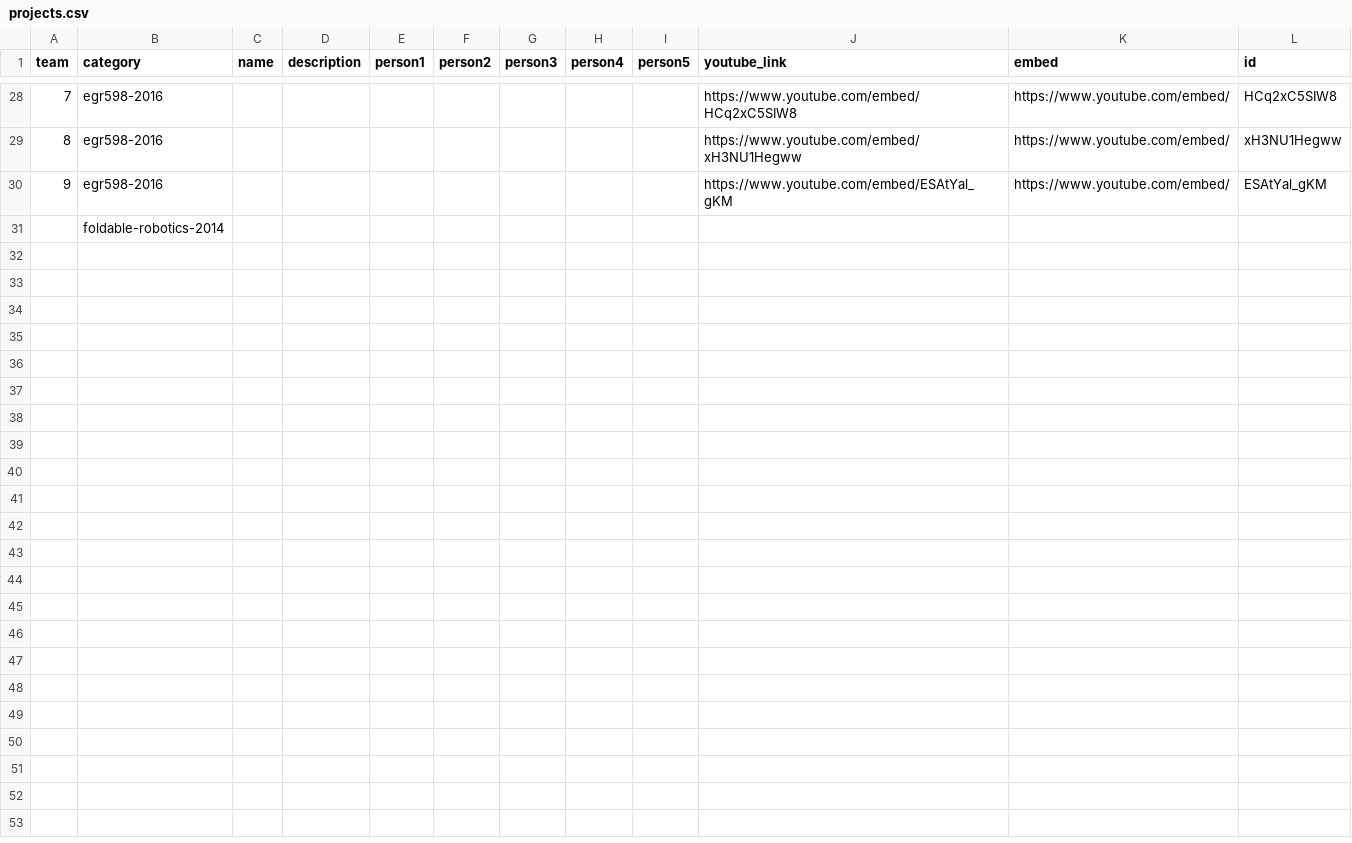
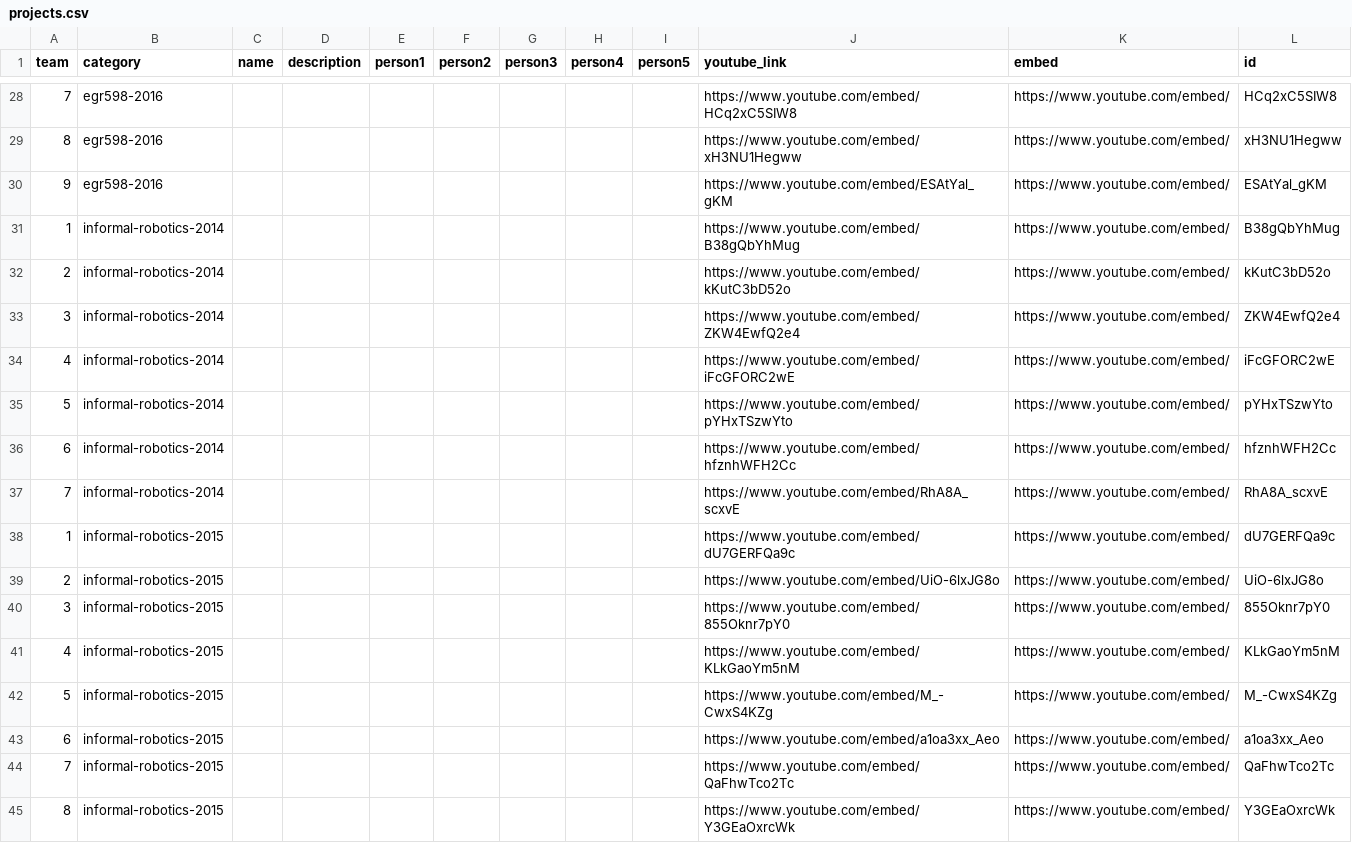
Before and after one commit to idealabasu/idealab_jekyll_source, a CSV file: _data/projects.csv, drawn as a sheet; only a part is shown, gaps mark what is left out; removed rows and columns are numbered as before the commit, all else as after; the diff names each change by its address in the sheet, - before the commit and + after, or states it on an @@ line.

```diff
--- a/_data/projects.csv
+++ b/_data/projects.csv
-row 31:  | foldable-robotics-2014
+row 31: 1 | informal-robotics-2014 |  |  |  |  |  |  |  | https://www.youtube.com/embed/B38gQbYhMug | https://www.youtube.com/embed/ | B38gQbYhMug
+row 32: 2 | informal-robotics-2014 |  |  |  |  |  |  |  | https://www.youtube.com/embed/kKutC3bD52o | https://www.youtube.com/embed/ | kKutC3bD52o
+row 33: 3 | informal-robotics-2014 |  |  |  |  |  |  |  | https://www.youtube.com/embed/ZKW4EwfQ2e4 | https://www.youtube.com/embed/ | ZKW4EwfQ2e4
+row 34: 4 | informal-robotics-2014 |  |  |  |  |  |  |  | https://www.youtube.com/embed/iFcGFORC2wE | https://www.youtube.com/embed/ | iFcGFORC2wE
+row 35: 5 | informal-robotics-2014 |  |  |  |  |  |  |  | https://www.youtube.com/embed/pYHxTSzwYto | https://www.youtube.com/embed/ | pYHxTSzwYto
+row 36: 6 | informal-robotics-2014 |  |  |  |  |  |  |  | https://www.youtube.com/embed/hfznhWFH2Cc | https://www.youtube.com/embed/ | hfznhWFH2Cc
+row 37: 7 | informal-robotics-2014 |  |  |  |  |  |  |  | https://www.youtube.com/embed/RhA8A_scxvE | https://www.youtube.com/embed/ | RhA8A_scxvE
+row 38: 1 | informal-robotics-2015 |  |  |  |  |  |  |  | https://www.youtube.com/embed/dU7GERFQa9c | https://www.youtube.com/embed/ | dU7GERFQa9c
+row 39: 2 | informal-robotics-2015 |  |  |  |  |  |  |  | https://www.youtube.com/embed/UiO-6lxJG8o | https://www.youtube.com/embed/ | UiO-6lxJG8o
+row 40: 3 | informal-robotics-2015 |  |  |  |  |  |  |  | https://www.youtube.com/embed/855Oknr7pY0 | https://www.youtube.com/embed/ | 855Oknr7pY0
+row 41: 4 | informal-robotics-2015 |  |  |  |  |  |  |  | https://www.youtube.com/embed/KLkGaoYm5nM | https://www.youtube.com/embed/ | KLkGaoYm5nM
+row 42: 5 | informal-robotics-2015 |  |  |  |  |  |  |  | https://www.youtube.com/embed/M_-CwxS4KZg | https://www.youtube.com/embed/ | M_-CwxS4KZg
+row 43: 6 | informal-robotics-2015 |  |  |  |  |  |  |  | https://www.youtube.com/embed/a1oa3xx_Aeo | https://www.youtube.com/embed/ | a1oa3xx_Aeo
+row 44: 7 | informal-robotics-2015 |  |  |  |  |  |  |  | https://www.youtube.com/embed/QaFhwTco2Tc | https://www.youtube.com/embed/ | QaFhwTco2Tc
+row 45: 8 | informal-robotics-2015 |  |  |  |  |  |  |  | https://www.youtube.com/embed/Y3GEaOxrcWk | https://www.youtube.com/embed/ | Y3GEaOxrcWk
```
Also changed, not shown: 12 other files.
